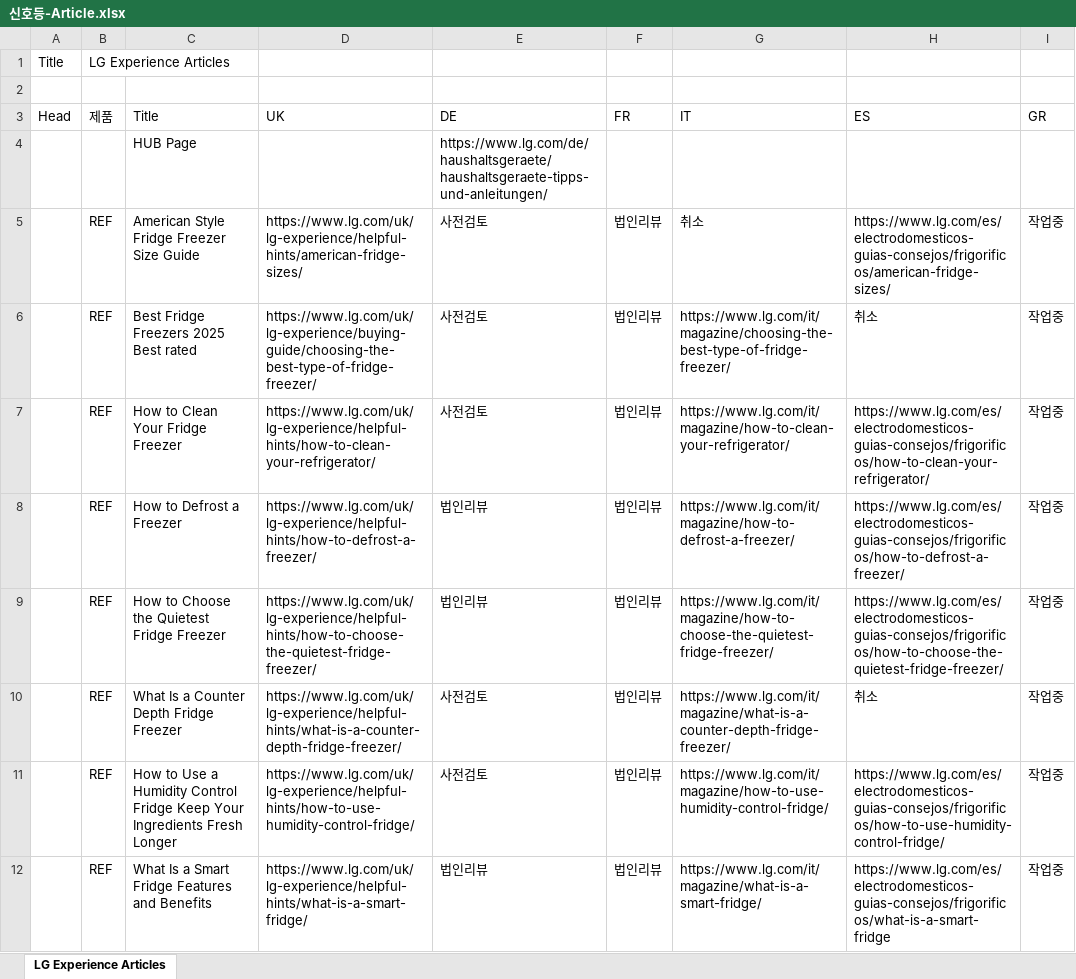
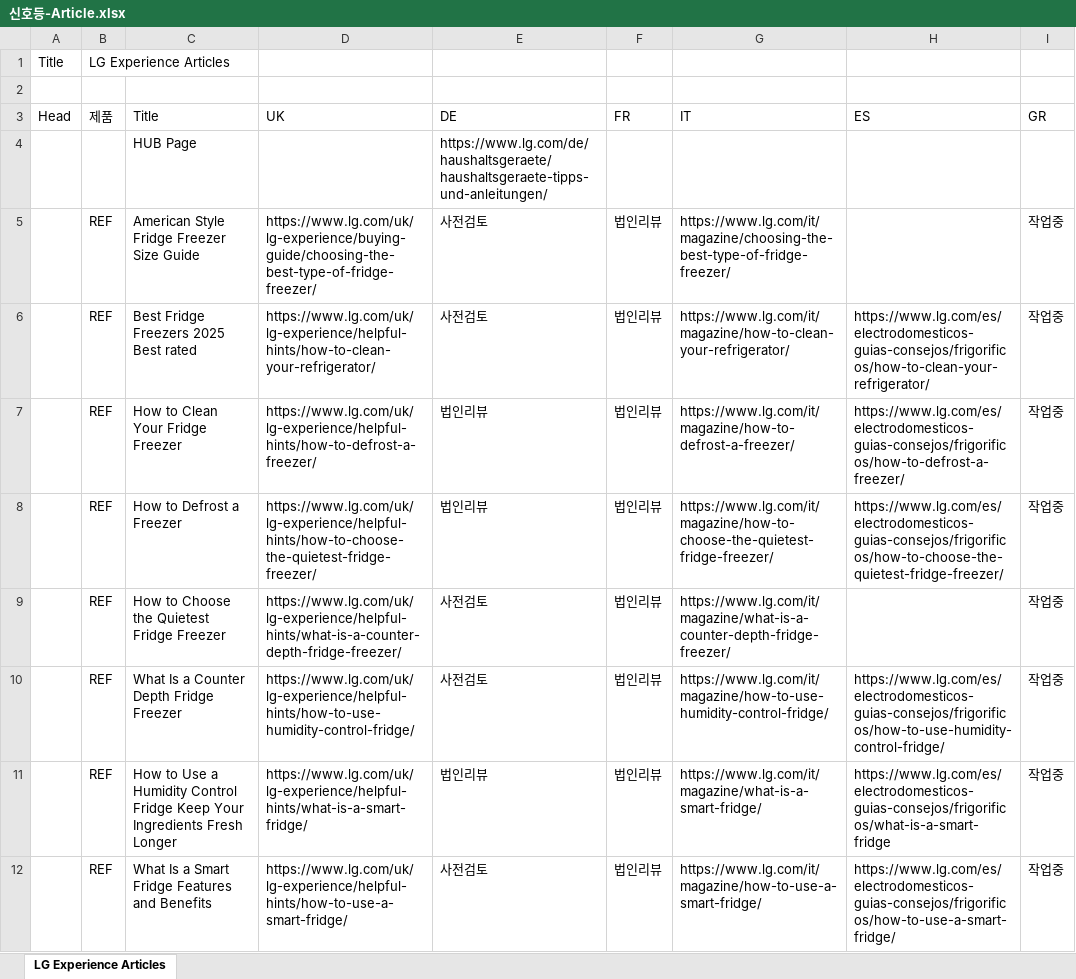
Before and after one commit to towdew/hs-dashboard, an Excel workbook: lg-com-status-dashboard/신호등-Article.xlsx, sheet LG Experience Articles, drawn as a sheet; only a part is shown; values as stored, in another font and other column widths than the file's, no cell formats; charts and pictures not drawn; the diff covers the shown part only; the diff names each change by its address in the sheet, - before the commit and + after, or states it on an @@ line.

```diff
--- a/lg-com-status-dashboard/신호등-Article.xlsx (sheet LG Experience Articles)
+++ b/lg-com-status-dashboard/신호등-Article.xlsx (sheet LG Experience Articles)
-D5 (UK): https://www.lg.com/uk/lg-experience/helpful-hints/american-fridge-sizes/
+D5 (UK): https://www.lg.com/uk/lg-experience/buying-guide/choosing-the-best-type-of-fridge-freezer/
-G5 (IT): 취소
+G5 (IT): https://www.lg.com/it/magazine/choosing-the-best-type-of-fridge-freezer/
-H5 (ES): https://www.lg.com/es/electrodomesticos-guias-consejos/frigorificos/american-fridge-sizes/
+H5 (ES): (empty)
-D6 (UK): https://www.lg.com/uk/lg-experience/buying-guide/choosing-the-best-type-of-fridge-freezer/
+D6 (UK): https://www.lg.com/uk/lg-experience/helpful-hints/how-to-clean-your-refrigerator/
-G6 (IT): https://www.lg.com/it/magazine/choosing-the-best-type-of-fridge-freezer/
+G6 (IT): https://www.lg.com/it/magazine/how-to-clean-your-refrigerator/
-H6 (ES): 취소
+H6 (ES): https://www.lg.com/es/electrodomesticos-guias-consejos/frigorificos/how-to-clean-your-refrigerator/
-D7 (UK): https://www.lg.com/uk/lg-experience/helpful-hints/how-to-clean-your-refrigerator/
+D7 (UK): https://www.lg.com/uk/lg-experience/helpful-hints/how-to-defrost-a-freezer/
-E7 (DE): 사전검토
+E7 (DE): 법인리뷰
-G7 (IT): https://www.lg.com/it/magazine/how-to-clean-your-refrigerator/
+G7 (IT): https://www.lg.com/it/magazine/how-to-defrost-a-freezer/
-H7 (ES): https://www.lg.com/es/electrodomesticos-guias-consejos/frigorificos/how-to-clean-your-refrigerator/
+H7 (ES): https://www.lg.com/es/electrodomesticos-guias-consejos/frigorificos/how-to-defrost-a-freezer/
-D8 (UK): https://www.lg.com/uk/lg-experience/helpful-hints/how-to-defrost-a-freezer/
+D8 (UK): https://www.lg.com/uk/lg-experience/helpful-hints/how-to-choose-the-quietest-fridge-freezer/
-G8 (IT): https://www.lg.com/it/magazine/how-to-defrost-a-freezer/
+G8 (IT): https://www.lg.com/it/magazine/how-to-choose-the-quietest-fridge-freezer/
-H8 (ES): https://www.lg.com/es/electrodomesticos-guias-consejos/frigorificos/how-to-defrost-a-freezer/
+H8 (ES): https://www.lg.com/es/electrodomesticos-guias-consejos/frigorificos/how-to-choose-the-quietest-fridge-freezer/
-D9 (UK): https://www.lg.com/uk/lg-experience/helpful-hints/how-to-choose-the-quietest-fridge-freezer/
+D9 (UK): https://www.lg.com/uk/lg-experience/helpful-hints/what-is-a-counter-depth-fridge-freezer/
-E9 (DE): 법인리뷰
+E9 (DE): 사전검토
-G9 (IT): https://www.lg.com/it/magazine/how-to-choose-the-quietest-fridge-freezer/
+G9 (IT): https://www.lg.com/it/magazine/what-is-a-counter-depth-fridge-freezer/
-H9 (ES): https://www.lg.com/es/electrodomesticos-guias-consejos/frigorificos/how-to-choose-the-quietest-fridge-freezer/
+H9 (ES): (empty)
-D10 (UK): https://www.lg.com/uk/lg-experience/helpful-hints/what-is-a-counter-depth-fridge-freezer/
+D10 (UK): https://www.lg.com/uk/lg-experience/helpful-hints/how-to-use-humidity-control-fridge/
-G10 (IT): https://www.lg.com/it/magazine/what-is-a-counter-depth-fridge-freezer/
+G10 (IT): https://www.lg.com/it/magazine/how-to-use-humidity-control-fridge/
-H10 (ES): 취소
+H10 (ES): https://www.lg.com/es/electrodomesticos-guias-consejos/frigorificos/how-to-use-humidity-control-fridge/
-D11 (UK): https://www.lg.com/uk/lg-experience/helpful-hints/how-to-use-humidity-control-fridge/
+D11 (UK): https://www.lg.com/uk/lg-experience/helpful-hints/what-is-a-smart-fridge/
-E11 (DE): 사전검토
+E11 (DE): 법인리뷰
-G11 (IT): https://www.lg.com/it/magazine/how-to-use-humidity-control-fridge/
+G11 (IT): https://www.lg.com/it/magazine/what-is-a-smart-fridge/
-H11 (ES): https://www.lg.com/es/electrodomesticos-guias-consejos/frigorificos/how-to-use-humidity-control-fridge/
+H11 (ES): https://www.lg.com/es/electrodomesticos-guias-consejos/frigorificos/what-is-a-smart-fridge
-D12 (UK): https://www.lg.com/uk/lg-experience/helpful-hints/what-is-a-smart-fridge/
+D12 (UK): https://www.lg.com/uk/lg-experience/helpful-hints/how-to-use-a-smart-fridge/
-E12 (DE): 법인리뷰
+E12 (DE): 사전검토
-G12 (IT): https://www.lg.com/it/magazine/what-is-a-smart-fridge/
+G12 (IT): https://www.lg.com/it/magazine/how-to-use-a-smart-fridge/
-H12 (ES): https://www.lg.com/es/electrodomesticos-guias-consejos/frigorificos/what-is-a-smart-fridge
+H12 (ES): https://www.lg.com/es/electrodomesticos-guias-consejos/frigorificos/how-to-use-a-smart-fridge/
```
Also changed, not shown: 2 added rows, 2 removed rows and 315 edited cells elsewhere in this sheet, cell formats, 1 other file.
